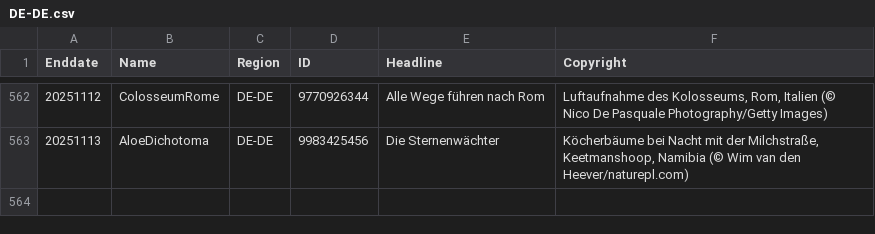
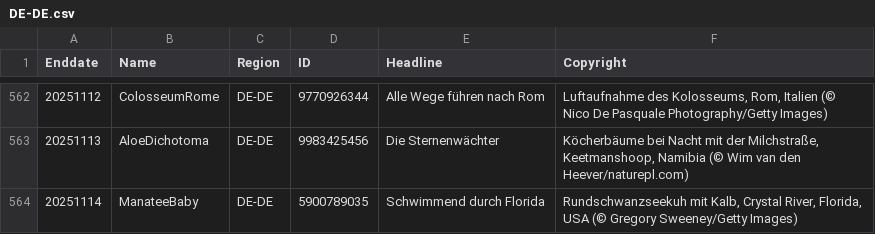
Before and after one commit to taumasyang/imageArchive, a CSV file: metadata/DE-DE.csv, drawn as a sheet; only a part is shown, gaps mark what is left out.

```diff
--- a/metadata/DE-DE.csv
+++ b/metadata/DE-DE.csv
@@ -563 +563,2 @@ Enddate,Name,Region,ID,Headline,Copyright
 20251113,AloeDichotoma,DE-DE,9983425456,"Die Sternenwächter","Köcherbäume bei Nacht mit der Milchstraße, Keetmanshoop, Namibia (© Wim van den Heever/naturepl.com)"
+20251114,ManateeBaby,DE-DE,5900789035,"Schwimmend durch Florida","Rundschwanzseekuh mit Kalb, Crystal River, Florida, USA (© Gregory Sweeney/Getty Images)"
```
Also changed, not shown: metadata/ES-ES.csv, metadata/IT-IT.csv, 11 other files.
